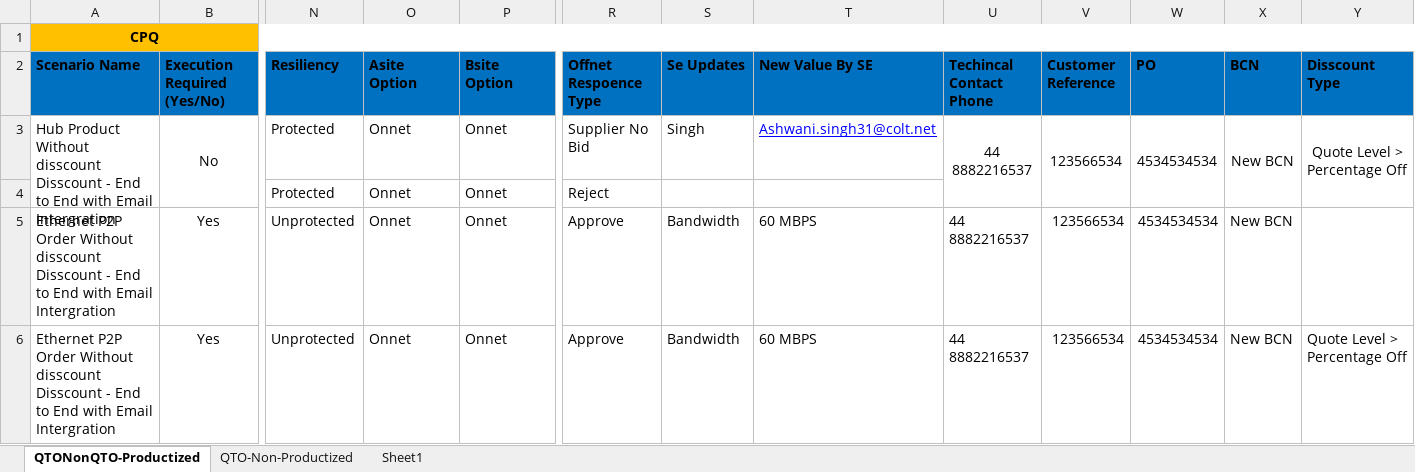
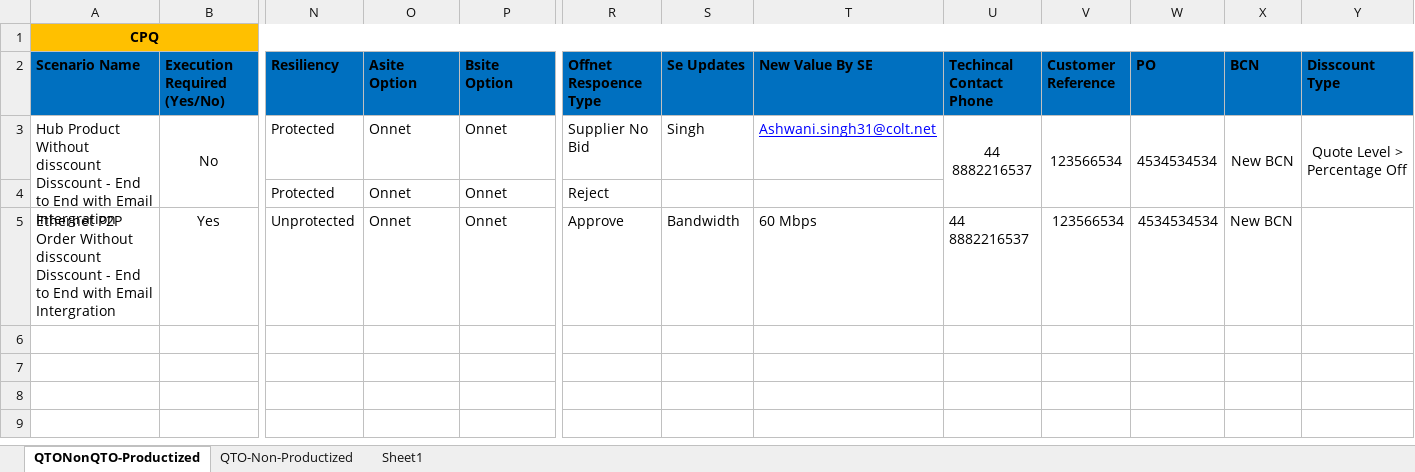
Before and after one commit to ashwani360/CPQ, an Excel workbook: src/Data/NewOrderStandard.xlsx, sheet QTONonQTO-Productized, drawn as a sheet; only a part is shown, gaps mark what is left out; values as stored, in another font and other column widths than the file's, no borders; rows hold the shown columns only; the diff names each change by its address in the sheet, - before the commit and + after, or states it on an @@ line.

```diff
--- a/src/Data/NewOrderStandard.xlsx (sheet QTONonQTO-Productized)
+++ b/src/Data/NewOrderStandard.xlsx (sheet QTONonQTO-Productized)
-T5 (New Value By SE): 60 MBPS
+T5 (New Value By SE): 60 Mbps
-row 6: Ethernet P2P Order Without disscount Disscount - End to End with Email Intergration | Yes | Unprotected | Onnet | Onnet | Approve | Bandwidth | 60 MBPS | 44 8882216537 | 123566534 | 4534534534 | New BCN | Quote Level > Percentage Off
```
Also changed, not shown: 10 other files.
